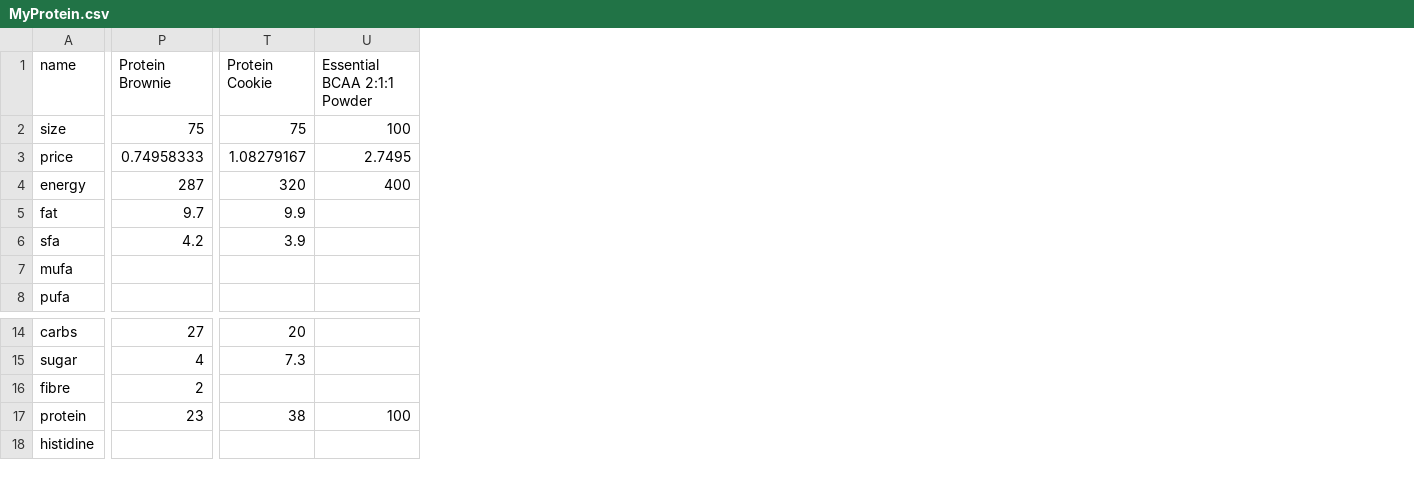
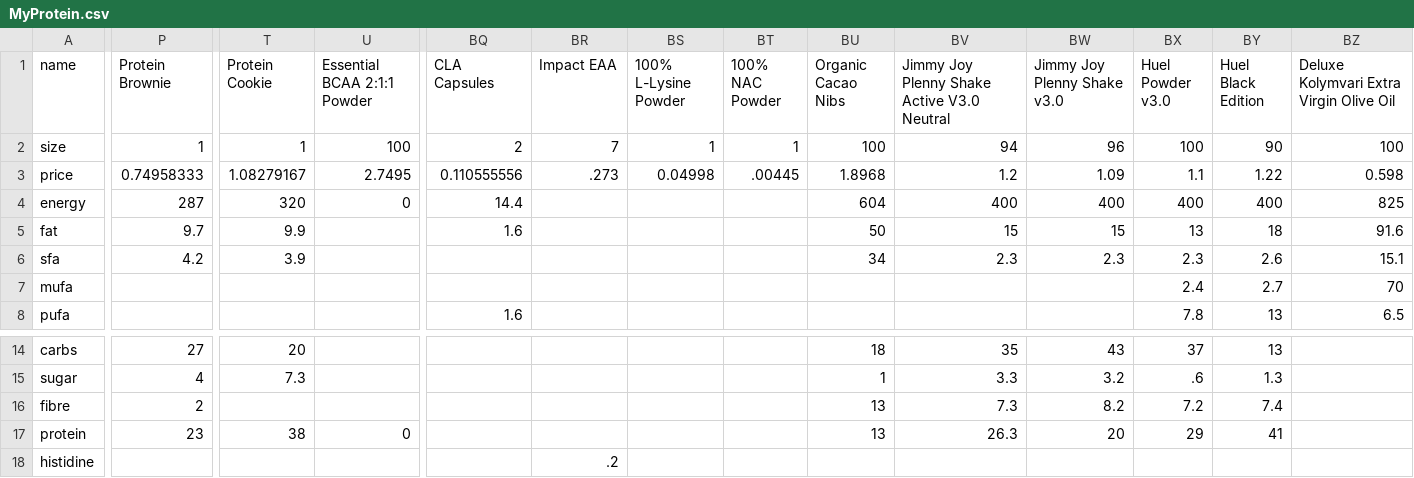
Before and after one commit to CarlosRosuero/nutrition, a CSV file: MyProtein.csv, drawn as a sheet; only a part is shown, gaps mark what is left out; the diff covers the shown part only; the diff names each change by its address in the sheet, - before the commit and + after, or states it on an @@ line.

```diff
--- a/MyProtein.csv
+++ b/MyProtein.csv
+column BQ (CLA Capsules), rows 2-8: 2 | 0.110555556 | 14.4 | 1.6 |  |  | 1.6
+column BR (Impact EAA), rows 2-3: 7 | .273; row 18: .2
+column BS (100% L-Lysine Powder), rows 2-3: 1 | 0.04998
+column BT (100% NAC Powder), rows 2-3: 1 | .00445
+column BU (Organic Cacao Nibs), rows 2-6: 100 | 1.8968 | 604 | 50 | 34; rows 14-17: 18 | 1 | 13 | 13
+column BV, rows 1-6: Jimmy Joy Plenny Shake Active V3.0 Neutral | 94 | 1.2 | 400 | 15 | 2.3; rows 14-17: 35 | 3.3 | 7.3 | 26.3
+column BW (Jimmy Joy Plenny Shake v3.0), rows 2-6: 96 | 1.09 | 400 | 15 | 2.3; rows 14-17: 43 | 3.2 | 8.2 | 20
+column BX (Huel Powder v3.0), rows 2-8: 100 | 1.1 | 400 | 13 | 2.3 | 2.4 | 7.8; rows 14-17: 37 | .6 | 7.2 | 29
+column BY (Huel Black Edition), rows 2-8: 90 | 1.22 | 400 | 18 | 2.6 | 2.7 | 13; rows 14-17: 13 | 1.3 | 7.4 | 41
+column BZ, rows 1-8: Deluxe Kolymvari Extra Virgin Olive Oil | 100 | 0.598 | 825 | 91.6 | 15.1 | 70 | 6.5
-P2 (Protein Brownie): 75
+P2 (Protein Brownie): 1
-T2 (Protein Cookie): 75
+T2 (Protein Cookie): 1
-U4 (Essential BCAA 2:1:1 Powder): 400
+U4 (Essential BCAA 2:1:1 Powder): 0
-U17 (Essential BCAA 2:1:1 Powder): 100
+U17 (Essential BCAA 2:1:1 Powder): 0
```
Also changed, not shown: 8 edited cells elsewhere in this file, 3 other files.
